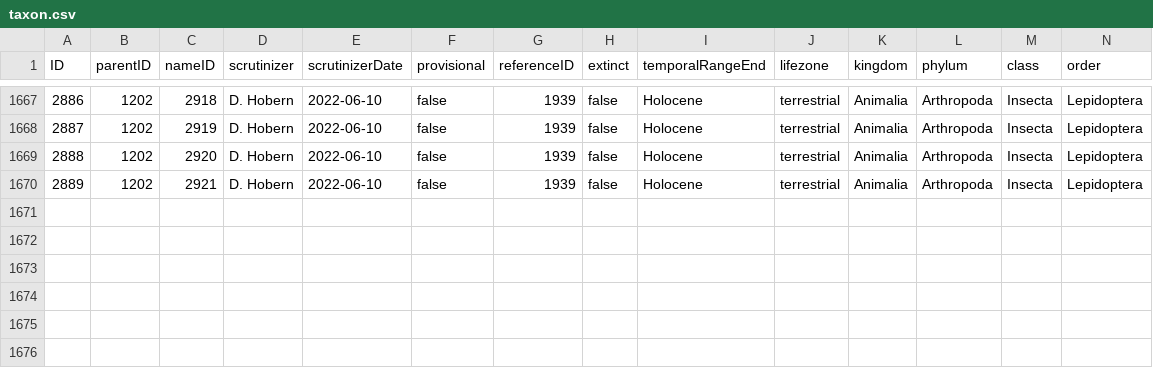
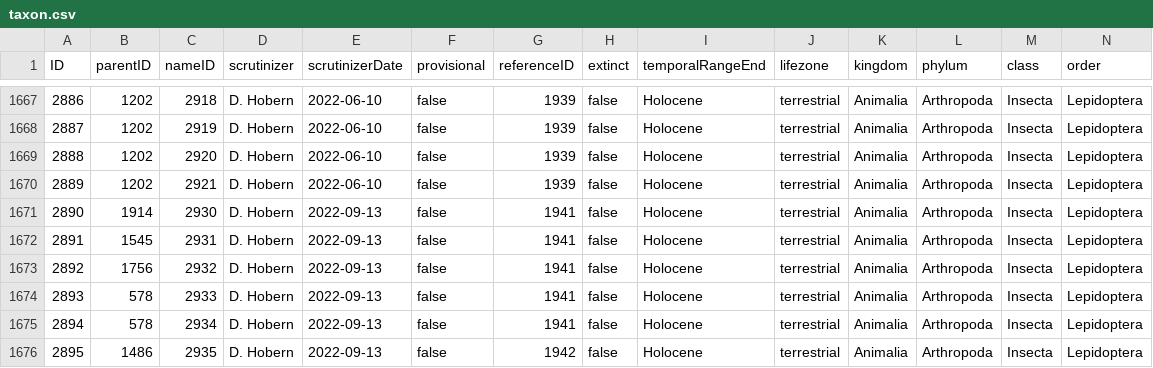
Before and after one commit to dhobern/pterophoroidea, a CSV file: coldp/data/taxon.csv, drawn as a sheet; only a part is shown, gaps mark what is left out; rows hold the shown columns only; the diff names each change by its address in the sheet, - before the commit and + after, or states it on an @@ line.

Commit message:
New species from Colombia and Kazakhstan

```diff
--- a/coldp/data/taxon.csv
+++ b/coldp/data/taxon.csv
+row 1671: 2890 | 1914 | 2930 | D. Hobern | 2022-09-13 | false | 1941 | false | Holocene | terrestrial | Animalia | Arthropoda | Insecta | Lepidoptera
+row 1672: 2891 | 1545 | 2931 | D. Hobern | 2022-09-13 | false | 1941 | false | Holocene | terrestrial | Animalia | Arthropoda | Insecta | Lepidoptera
+row 1673: 2892 | 1756 | 2932 | D. Hobern | 2022-09-13 | false | 1941 | false | Holocene | terrestrial | Animalia | Arthropoda | Insecta | Lepidoptera
+row 1674: 2893 | 578 | 2933 | D. Hobern | 2022-09-13 | false | 1941 | false | Holocene | terrestrial | Animalia | Arthropoda | Insecta | Lepidoptera
+row 1675: 2894 | 578 | 2934 | D. Hobern | 2022-09-13 | false | 1941 | false | Holocene | terrestrial | Animalia | Arthropoda | Insecta | Lepidoptera
+row 1676: 2895 | 1486 | 2935 | D. Hobern | 2022-09-13 | false | 1942 | false | Holocene | terrestrial | Animalia | Arthropoda | Insecta | Lepidoptera
```
Also changed, not shown: coldp/data/distribution.csv, coldp/data/name.csv, 6 other files.
